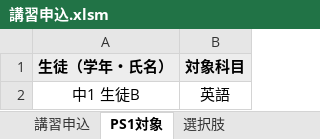
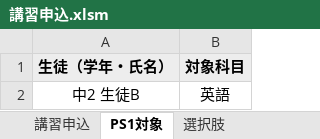
Before and after one commit to cijb-7724/KOmagumi-download, an Excel workbook: demo/講習申込.xlsm, sheet PS1対象, drawn as a sheet; values as stored, in another font and other column widths than the file's, no borders; table styles not drawn; the diff names each change by its address in the sheet, - before the commit and + after, or states it on an @@ line.

```diff
--- a/demo/講習申込.xlsm (sheet PS1対象)
+++ b/demo/講習申込.xlsm (sheet PS1対象)
-A2 (生徒（学年・氏名）): 中1 生徒B
+A2 (生徒（学年・氏名）): 中2 生徒B
```
Also changed, not shown: sheet 選択肢, sheet 講習申込, hidden cells, 48 other files.
